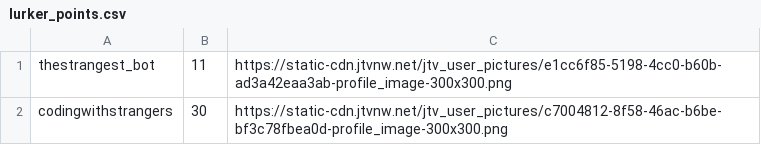
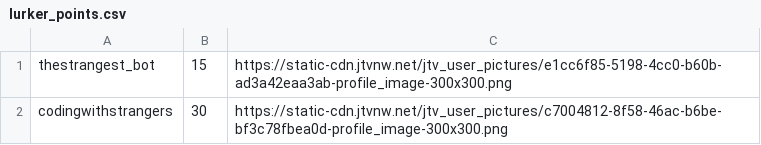
Before and after one commit to codingwithstrangers/Path2partnership, a CSV file: lurker_points.csv, drawn as a sheet.

Commit message:
mVP in this joint

```diff
--- a/lurker_points.csv
+++ b/lurker_points.csv
@@ -1,2 +1,2 @@
-thestrangest_bot,11,https://static-cdn.jtvnw.net/jtv_user_pictures/e1cc6f85-5198-4cc0-b60b-ad3a42eaa3ab-profile_image-300x300.png
+thestrangest_bot,15,https://static-cdn.jtvnw.net/jtv_user_pictures/e1cc6f85-5198-4cc0-b60b-ad3a42eaa3ab-profile_image-300x300.png
 codingwithstrangers,30,https://static-cdn.jtvnw.net/jtv_user_pictures/c7004812-8f58-46ac-b6be-bf3c78fbea0d-profile_image-300x300.png
```
